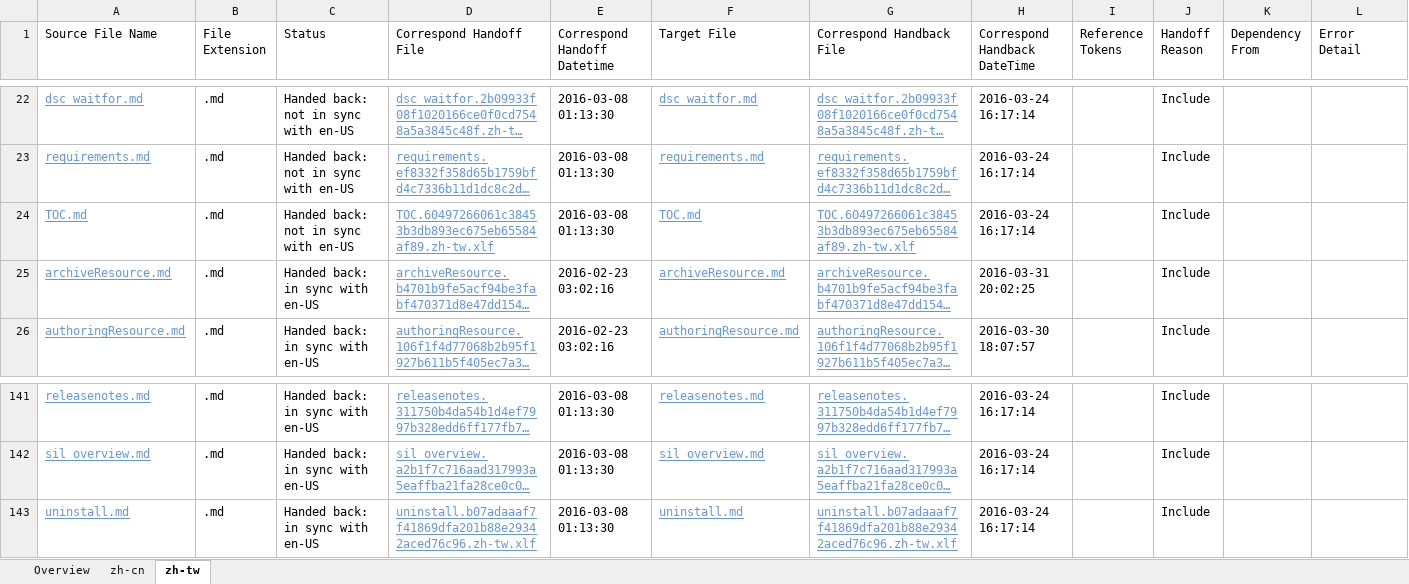
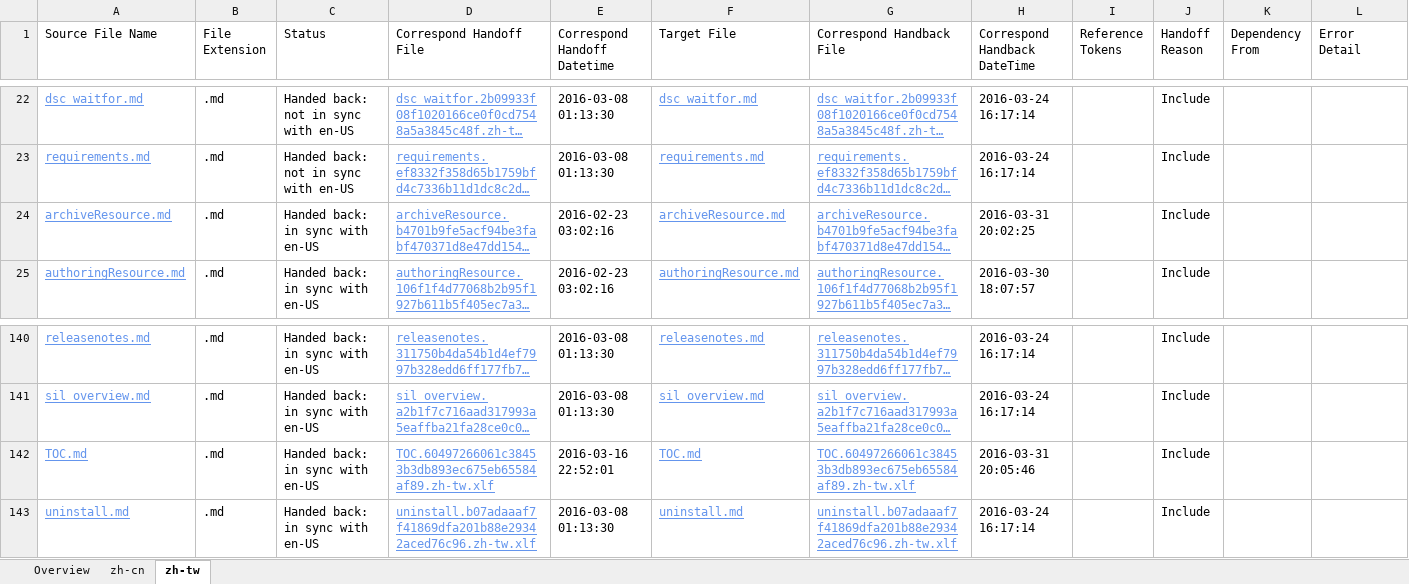
Before and after one commit to SonjaSaltzman/powerShell-Docs.handback, an Excel workbook: ol-handback/PowerShell/powerShell-Docs/live/handback-status.xlsx, sheet zh-tw, drawn as a sheet; only a part is shown, gaps mark what is left out; long unchanged cells end in …; values as stored, in another font and other column widths than the file's, no borders; table styles not drawn; removed rows and columns are numbered as before the commit, all else as after; the diff names each change by its address in the sheet, - before the commit and + after, or states it on an @@ line.

```diff
--- a/ol-handback/PowerShell/powerShell-Docs/live/handback-status.xlsx (sheet zh-tw)
+++ b/ol-handback/PowerShell/powerShell-Docs/live/handback-status.xlsx (sheet zh-tw)
-row 24: TOC.md | .md | Handed back: not in sync with en-US | TOC.60497266061c38453b3db893ec675eb65584af89.zh-tw.xlf | 2016-03-08 01:13:30 | TOC.md | TOC.60497266061c38453b3db893ec675eb65584af89.zh-tw.xlf | 2016-03-24 16:17:14 |  | Include
+row 142: TOC.md | .md | Handed back: in sync with en-US | TOC.60497266061c38453b3db893ec675eb65584af89.zh-tw.xlf | 2016-03-16 22:52:01 | TOC.md | TOC.60497266061c38453b3db893ec675eb65584af89.zh-tw.xlf | 2016-03-31 20:05:46 |  | Include
```
Also changed, not shown: sheet zh-cn, sheet Overview, ol-handback/PowerShell/powerShell-Docs/live/localization-status.xlsx.
